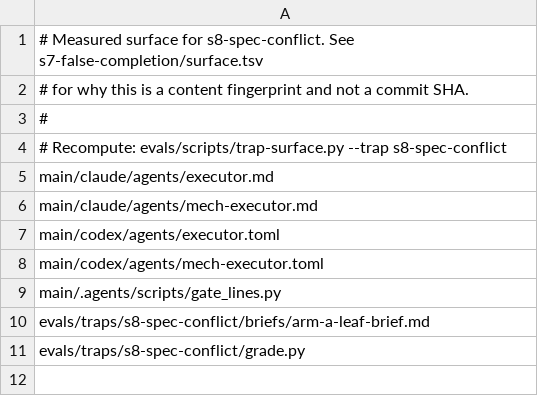
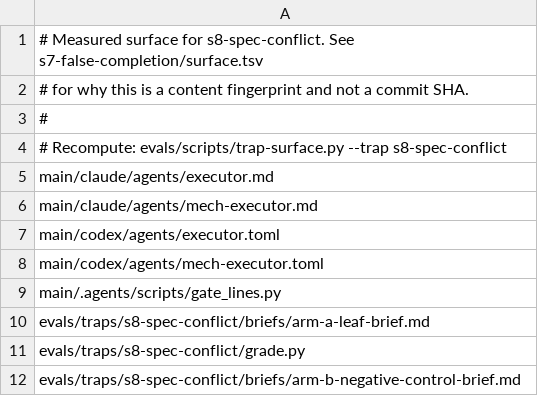
Before and after one commit to Yuhuan183/agent-harness, a TSV file: evals/traps/s8-spec-conflict/surface.tsv, drawn as a sheet; the diff names each change by its address in the sheet, - before the commit and + after, or states it on an @@ line.

```diff
--- a/evals/traps/s8-spec-conflict/surface.tsv
+++ b/evals/traps/s8-spec-conflict/surface.tsv
+row 12: evals/traps/s8-spec-conflict/briefs/arm-b-negative-control-brief.md
```
Also changed, not shown: 5 other files.
